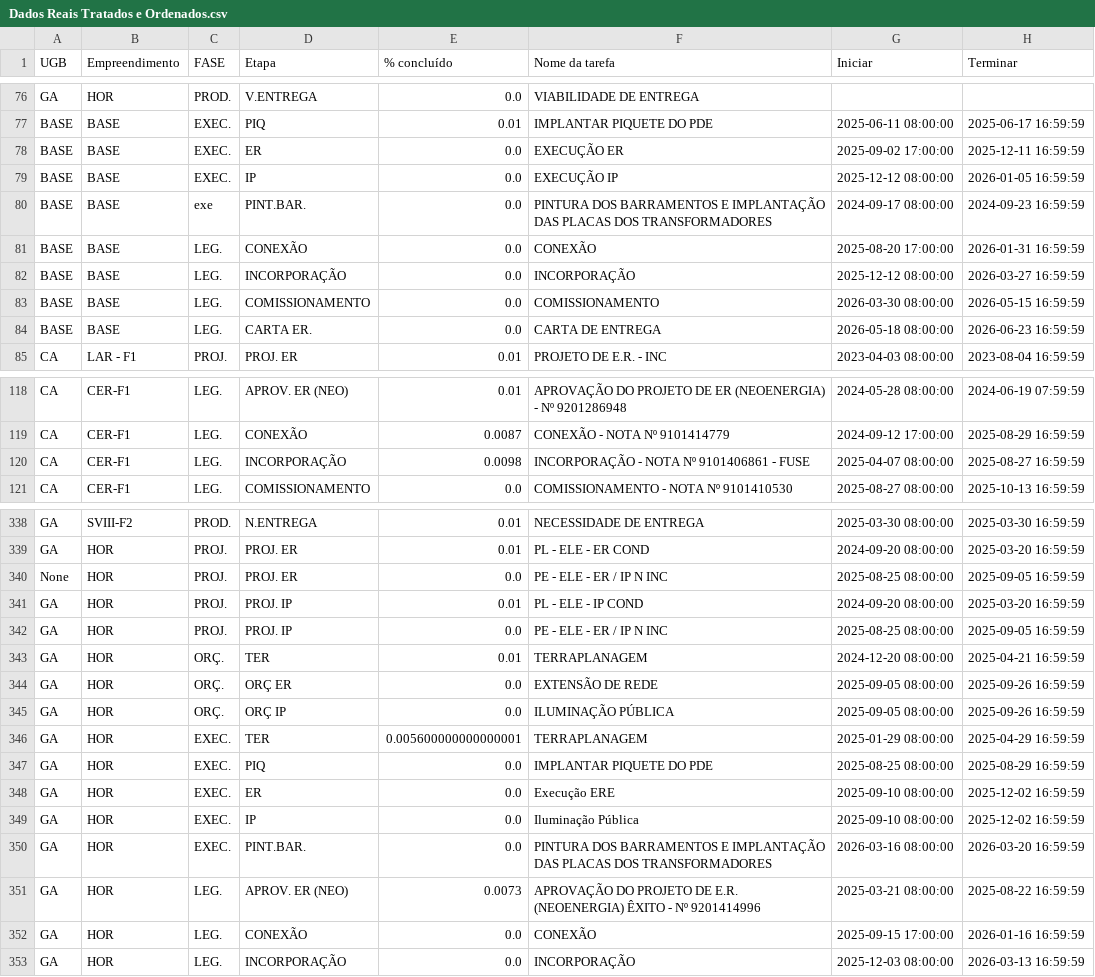
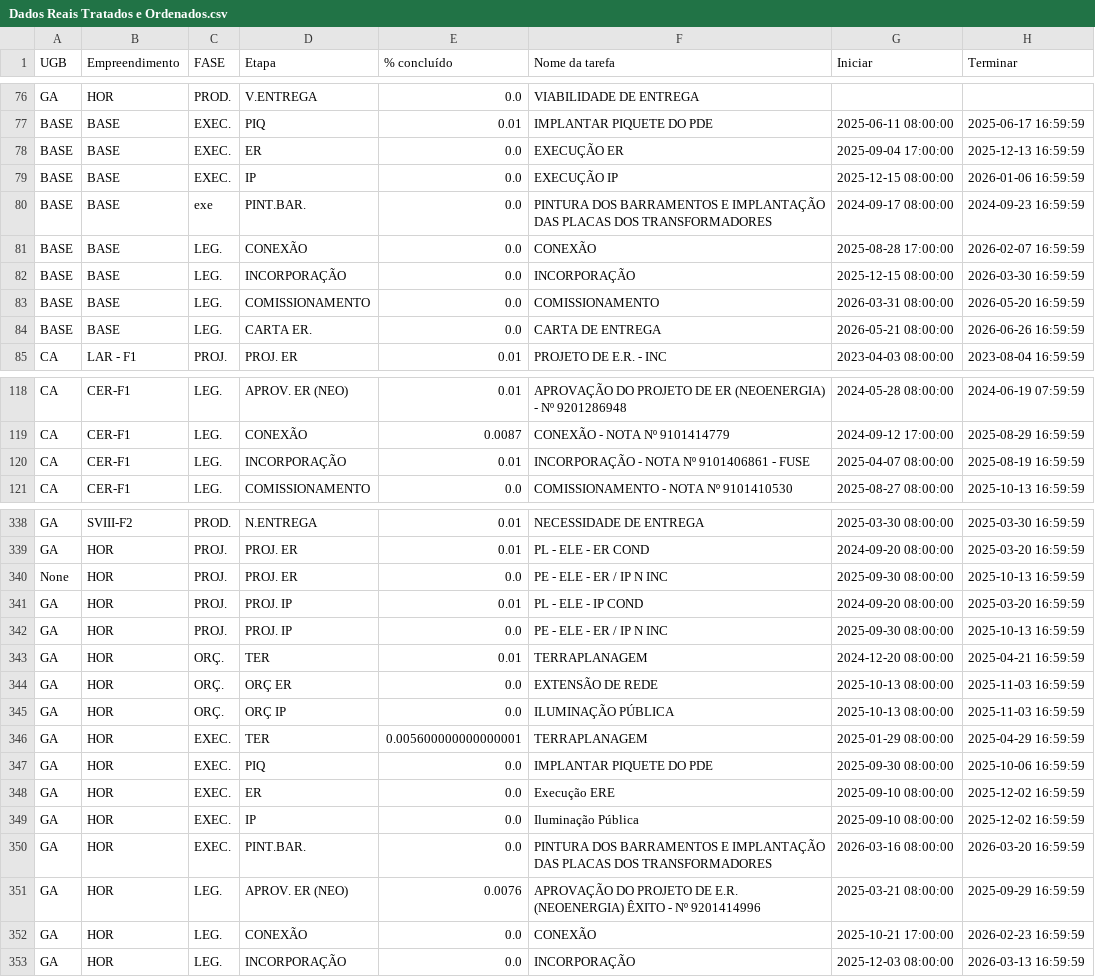
Before and after one commit to V-M-planejamento/NEOENERGIA, a CSV file: Dados Reais Tratados e Ordenados.csv, drawn as a sheet; only a part is shown, gaps mark what is left out; the diff covers the shown part only.

```diff
--- a/Dados Reais Tratados e Ordenados.csv
+++ b/Dados Reais Tratados e Ordenados.csv
@@ -77,9 +77,9 @@ GA,HOR,PROD.,V.ENTREGA,0.0,VIABILIDADE DE ENTREGA,,
 BASE,BASE,EXEC.,PIQ,0.01,IMPLANTAR PIQUETE DO PDE,2025-06-11 08:00:00,2025-06-17 16:59:59
-BASE,BASE,EXEC.,ER,0.0,EXECUÇÃO ER,2025-09-02 17:00:00,2025-12-11 16:59:59
-BASE,BASE,EXEC.,IP,0.0,EXECUÇÃO IP,2025-12-12 08:00:00,2026-01-05 16:59:59
+BASE,BASE,EXEC.,ER,0.0,EXECUÇÃO ER,2025-09-04 17:00:00,2025-12-13 16:59:59
+BASE,BASE,EXEC.,IP,0.0,EXECUÇÃO IP,2025-12-15 08:00:00,2026-01-06 16:59:59
 BASE,BASE,exe,PINT.BAR.,0.0,PINTURA DOS BARRAMENTOS E IMPLANTAÇÃO DAS PLACAS DOS TRANSFORMADORES,2024-09-17 08:00:00,2024-09-23 16:59:59
-BASE,BASE,LEG.,CONEXÃO,0.0,CONEXÃO,2025-08-20 17:00:00,2026-01-31 16:59:59
-BASE,BASE,LEG.,INCORPORAÇÃO,0.0,INCORPORAÇÃO,2025-12-12 08:00:00,2026-03-27 16:59:59
-BASE,BASE,LEG.,COMISSIONAMENTO,0.0,COMISSIONAMENTO,2026-03-30 08:00:00,2026-05-15 16:59:59
-BASE,BASE,LEG.,CARTA ER.,0.0,CARTA DE ENTREGA,2026-05-18 08:00:00,2026-06-23 16:59:59
+BASE,BASE,LEG.,CONEXÃO,0.0,CONEXÃO,2025-08-28 17:00:00,2026-02-07 16:59:59
+BASE,BASE,LEG.,INCORPORAÇÃO,0.0,INCORPORAÇÃO,2025-12-15 08:00:00,2026-03-30 16:59:59
+BASE,BASE,LEG.,COMISSIONAMENTO,0.0,COMISSIONAMENTO,2026-03-31 08:00:00,2026-05-20 16:59:59
+BASE,BASE,LEG.,CARTA ER.,0.0,CARTA DE ENTREGA,2026-05-21 08:00:00,2026-06-26 16:59:59
 CA,LAR - F1,PROJ.,PROJ. ER,0.01,PROJETO DE E.R. - INC,2023-04-03 08:00:00,2023-08-04 16:59:59
@@ -119,3 +119,3 @@ CA,CER-F1,LEG.,APROV. ER (NEO),0.01,APROVAÇÃO DO PROJETO DE ER (NEOENERGIA) -
 CA,CER-F1,LEG.,CONEXÃO,0.0087,CONEXÃO - NOTA Nº 9101414779,2024-09-12 17:00:00,2025-08-29 16:59:59
-CA,CER-F1,LEG.,INCORPORAÇÃO,0.0098,INCORPORAÇÃO - NOTA Nº 9101406861 - FUSE,2025-04-07 08:00:00,2025-08-27 16:59:59
+CA,CER-F1,LEG.,INCORPORAÇÃO,0.01,INCORPORAÇÃO - NOTA Nº 9101406861 - FUSE,2025-04-07 08:00:00,2025-08-19 16:59:59
 CA,CER-F1,LEG.,COMISSIONAMENTO,0.0,COMISSIONAMENTO - NOTA Nº 9101410530,2025-08-27 08:00:00,2025-10-13 16:59:59
@@ -339,10 +339,10 @@ GA,SVIII-F2,PROD.,N.ENTREGA,0.01,NECESSIDADE DE ENTREGA,2025-03-30 08:00:00,2025
 GA,HOR,PROJ.,PROJ. ER,0.01,PL - ELE - ER COND,2024-09-20 08:00:00,2025-03-20 16:59:59
-None,HOR,PROJ.,PROJ. ER,0.0,PE - ELE - ER / IP N INC,2025-08-25 08:00:00,2025-09-05 16:59:59
+None,HOR,PROJ.,PROJ. ER,0.0,PE - ELE - ER / IP N INC,2025-09-30 08:00:00,2025-10-13 16:59:59
 GA,HOR,PROJ.,PROJ. IP,0.01,PL - ELE - IP COND,2024-09-20 08:00:00,2025-03-20 16:59:59
-GA,HOR,PROJ.,PROJ. IP,0.0,PE - ELE - ER / IP N INC,2025-08-25 08:00:00,2025-09-05 16:59:59
+GA,HOR,PROJ.,PROJ. IP,0.0,PE - ELE - ER / IP N INC,2025-09-30 08:00:00,2025-10-13 16:59:59
 GA,HOR,ORÇ.,TER,0.01,TERRAPLANAGEM,2024-12-20 08:00:00,2025-04-21 16:59:59
-GA,HOR,ORÇ.,ORÇ ER,0.0,EXTENSÃO DE REDE,2025-09-05 08:00:00,2025-09-26 16:59:59
-GA,HOR,ORÇ.,ORÇ IP,0.0,ILUMINAÇÃO PÚBLICA,2025-09-05 08:00:00,2025-09-26 16:59:59
+GA,HOR,ORÇ.,ORÇ ER,0.0,EXTENSÃO DE REDE,2025-10-13 08:00:00,2025-11-03 16:59:59
+GA,HOR,ORÇ.,ORÇ IP,0.0,ILUMINAÇÃO PÚBLICA,2025-10-13 08:00:00,2025-11-03 16:59:59
 GA,HOR,EXEC.,TER,0.005600000000000001,TERRAPLANAGEM,2025-01-29 08:00:00,2025-04-29 16:59:59
-GA,HOR,EXEC.,PIQ,0.0,IMPLANTAR PIQUETE DO PDE,2025-08-25 08:00:00,2025-08-29 16:59:59
+GA,HOR,EXEC.,PIQ,0.0,IMPLANTAR PIQUETE DO PDE,2025-09-30 08:00:00,2025-10-06 16:59:59
 GA,HOR,EXEC.,ER,0.0,Execução ERE,2025-09-10 08:00:00,2025-12-02 16:59:59
@@ -350,4 +350,4 @@ GA,HOR,EXEC.,IP,0.0,Iluminação Pública,2025-09-10 08:00:00,2025-12-02 16:59:5
 GA,HOR,EXEC.,PINT.BAR.,0.0,PINTURA DOS BARRAMENTOS E IMPLANTAÇÃO DAS PLACAS DOS TRANSFORMADORES,2026-03-16 08:00:00,2026-03-20 16:59:59
-GA,HOR,LEG.,APROV. ER (NEO),0.0073,APROVAÇÃO DO PROJETO DE E.R. (NEOENERGIA) ÊXITO - Nº 9201414996,2025-03-21 08:00:00,2025-08-22 16:59:59
-GA,HOR,LEG.,CONEXÃO,0.0,CONEXÃO,2025-09-15 17:00:00,2026-01-16 16:59:59
+GA,HOR,LEG.,APROV. ER (NEO),0.0076,APROVAÇÃO DO PROJETO DE E.R. (NEOENERGIA) ÊXITO - Nº 9201414996,2025-03-21 08:00:00,2025-09-29 16:59:59
+GA,HOR,LEG.,CONEXÃO,0.0,CONEXÃO,2025-10-21 17:00:00,2026-02-23 16:59:59
 GA,HOR,LEG.,INCORPORAÇÃO,0.0,INCORPORAÇÃO,2025-12-03 08:00:00,2026-03-13 16:59:59
```
Also changed, not shown: 42 edited cells elsewhere in this file, 1 other file.
